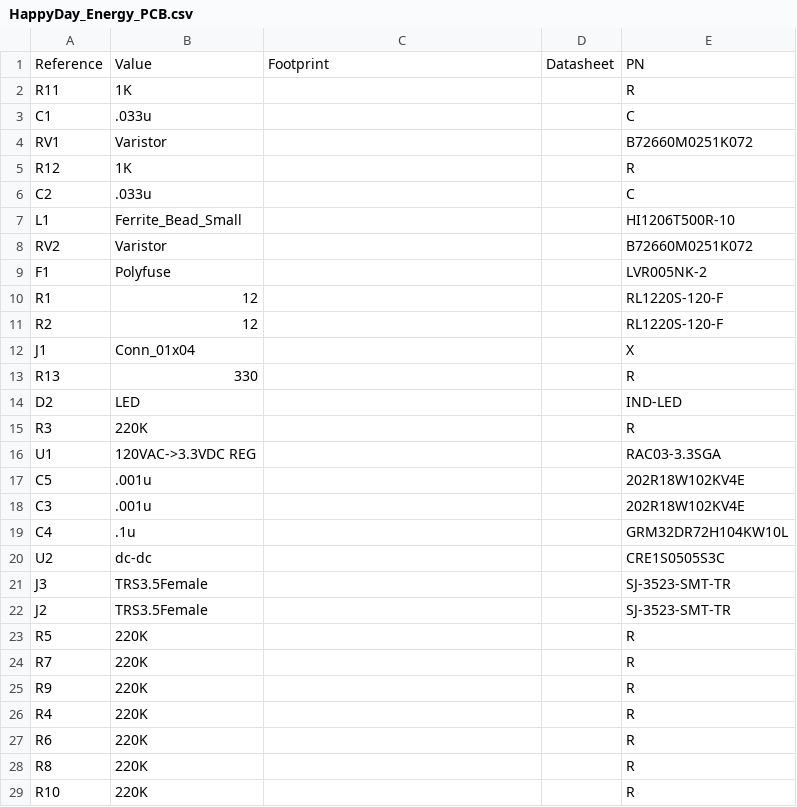
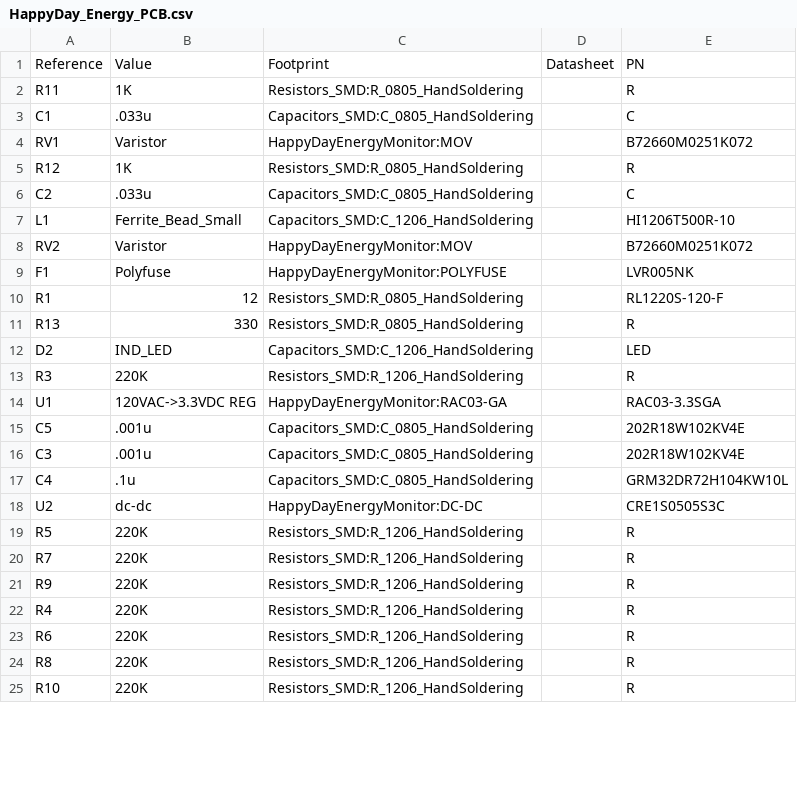
Before and after one commit to BitKnitting/HappyDayNeighbors, a CSV file: HappyDay_Energy_PCB/HappyDay_Energy_PCB.csv, drawn as a sheet; only a part is shown; the diff covers the shown part only.

```diff
--- a/HappyDay_Energy_PCB/HappyDay_Energy_PCB.csv
+++ b/HappyDay_Energy_PCB/HappyDay_Energy_PCB.csv
@@ -1,29 +1,25 @@
 Reference, Value, Footprint, Datasheet, PN
-"R11","1K","","","R"
-"C1",".033u","","","C"
-"RV1","Varistor","","","B72660M0251K072"
-"R12","1K","","","R"
-"C2",".033u","","","C"
-"L1","Ferrite_Bead_Small","","","HI1206T500R-10"
-"RV2","Varistor","","","B72660M0251K072"
-"F1","Polyfuse","","","LVR005NK-2"
-"R1","12","","","RL1220S-120-F"
-"R2","12","","","RL1220S-120-F"
-"J1","Conn_01x04","","","X"
-"R13","330","","","R"
-"D2","LED","","","IND-LED"
-"R3","220K","","","R"
-"U1","120VAC->3.3VDC REG","","","RAC03-3.3SGA"
-"C5",".001u","","","202R18W102KV4E"
-"C3",".001u","","","202R18W102KV4E"
-"C4",".1u","","","GRM32DR72H104KW10L"
-"U2","dc-dc","","","CRE1S0505S3C"
-"J3","TRS3.5Female","","","SJ-3523-SMT-TR"
-"J2","TRS3.5Female","","","SJ-3523-SMT-TR"
-"R5","220K","","","R"
-"R7","220K","","","R"
-"R9","220K","","","R"
-"R4","220K","","","R"
-"R6","220K","","","R"
-"R8","220K","","","R"
-"R10","220K","","","R"
+"R11","1K","Resistors_SMD:R_0805_HandSoldering","","R"
+"C1",".033u","Capacitors_SMD:C_0805_HandSoldering","","C"
+"RV1","Varistor","HappyDayEnergyMonitor:MOV","","B72660M0251K072"
+"R12","1K","Resistors_SMD:R_0805_HandSoldering","","R"
+"C2",".033u","Capacitors_SMD:C_0805_HandSoldering","","C"
+"L1","Ferrite_Bead_Small","Capacitors_SMD:C_1206_HandSoldering","","HI1206T500R-10"
+"RV2","Varistor","HappyDayEnergyMonitor:MOV","","B72660M0251K072"
+"F1","Polyfuse","HappyDayEnergyMonitor:POLYFUSE","","LVR005NK"
+"R1","12","Resistors_SMD:R_0805_HandSoldering","","RL1220S-120-F"
+"R13","330","Resistors_SMD:R_0805_HandSoldering","","R"
+"D2","IND_LED","Capacitors_SMD:C_1206_HandSoldering","","LED"
+"R3","220K","Resistors_SMD:R_1206_HandSoldering","","R"
+"U1","120VAC->3.3VDC REG","HappyDayEnergyMonitor:RAC03-GA","","RAC03-3.3SGA"
+"C5",".001u","Capacitors_SMD:C_0805_HandSoldering","","202R18W102KV4E"
+"C3",".001u","Capacitors_SMD:C_0805_HandSoldering","","202R18W102KV4E"
+"C4",".1u","Capacitors_SMD:C_0805_HandSoldering","","GRM32DR72H104KW10L"
+"U2","dc-dc","HappyDayEnergyMonitor:DC-DC","","CRE1S0505S3C"
+"R5","220K","Resistors_SMD:R_1206_HandSoldering","","R"
+"R7","220K","Resistors_SMD:R_1206_HandSoldering","","R"
+"R9","220K","Resistors_SMD:R_1206_HandSoldering","","R"
+"R4","220K","Resistors_SMD:R_1206_HandSoldering","","R"
+"R6","220K","Resistors_SMD:R_1206_HandSoldering","","R"
+"R8","220K","Resistors_SMD:R_1206_HandSoldering","","R"
+"R10","220K","Resistors_SMD:R_1206_HandSoldering","","R"
```
Also changed, not shown: 20 added rows, 15 removed rows and 32 edited cells elsewhere in this file, 8 other files.
